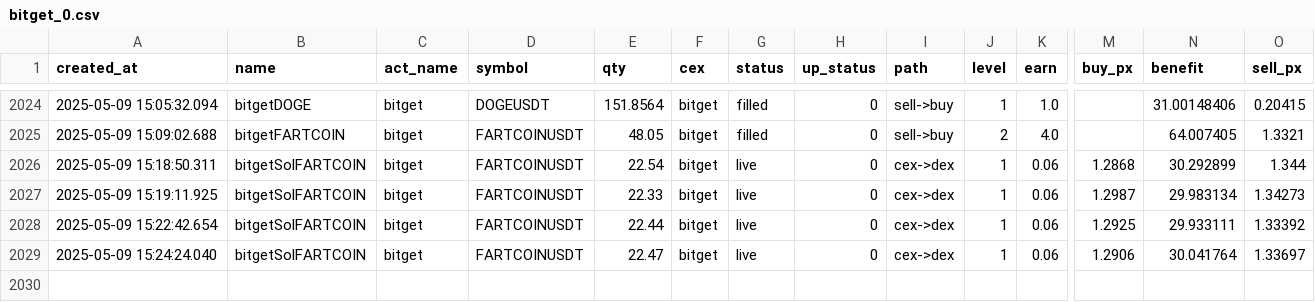
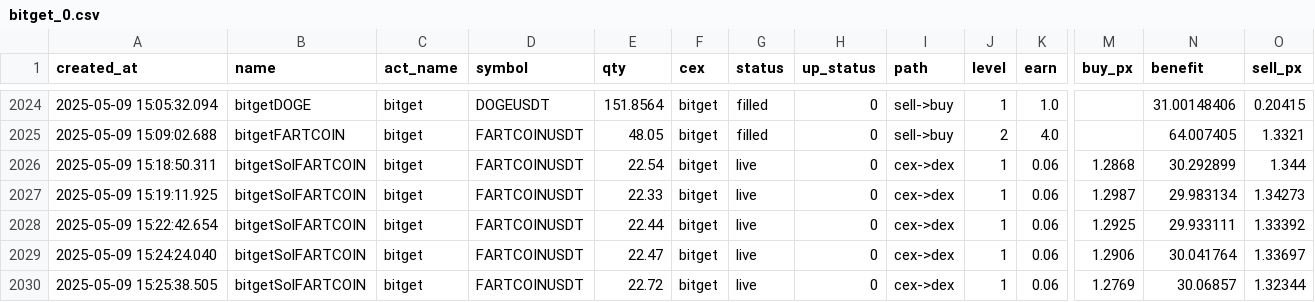
Before and after one commit to txnj/data, a CSV file: bitget_0.csv, drawn as a sheet; only a part is shown, gaps mark what is left out; rows hold the shown columns only; the diff names each change by its address in the sheet, - before the commit and + after, or states it on an @@ line.

Commit message:
auto-sync

```diff
--- a/bitget_0.csv
+++ b/bitget_0.csv
+row 2030: 2025-05-09 15:25:38.505 | bitgetSolFARTCOIN | bitget | FARTCOINUSDT | 22.72 | bitget | live | 0 | cex->dex | 1 | 0.06 | 1.2769 | 30.06857 | 1.32344
```
